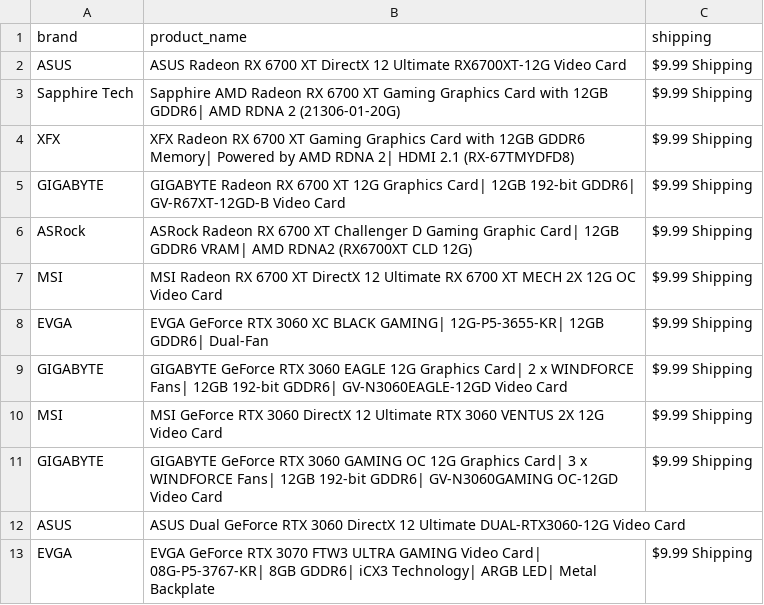
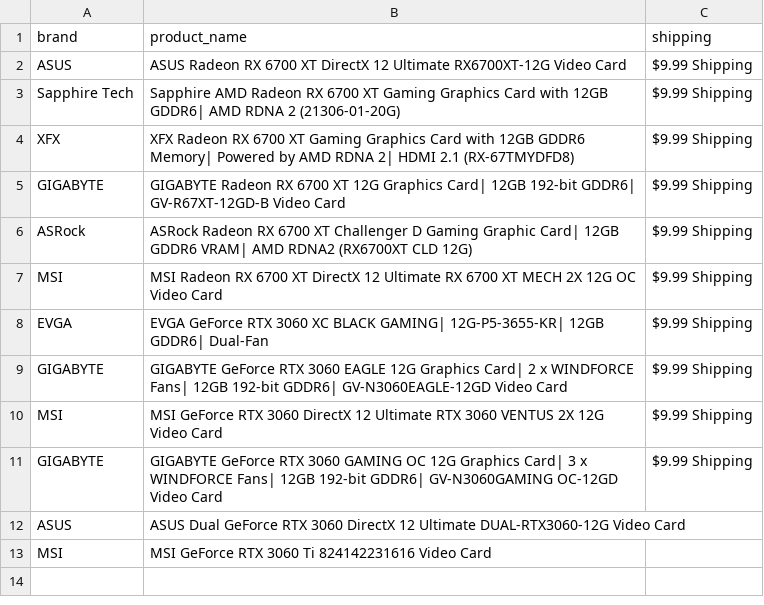
Before and after one commit to edwsqa/Crawler, a CSV file: files/products2.csv, drawn as a sheet.

```diff
--- a/files/products2.csv
+++ b/files/products2.csv
@@ -12,2 +12,2 @@ GIGABYTE,GIGABYTE GeForce RTX 3060 GAMING OC 12G Graphics Card| 3 x WINDFORCE Fa
 ASUS,ASUS Dual GeForce RTX 3060 DirectX 12 Ultimate DUAL-RTX3060-12G Video Card,
-EVGA,EVGA GeForce RTX 3070 FTW3 ULTRA GAMING Video Card| 08G-P5-3767-KR| 8GB GDDR6| iCX3 Technology| ARGB LED| Metal Backplate,$9.99 Shipping
+MSI,MSI GeForce RTX 3060 Ti 824142231616 Video Card,
```
Also changed, not shown: files/WeatherOulu.csv.
